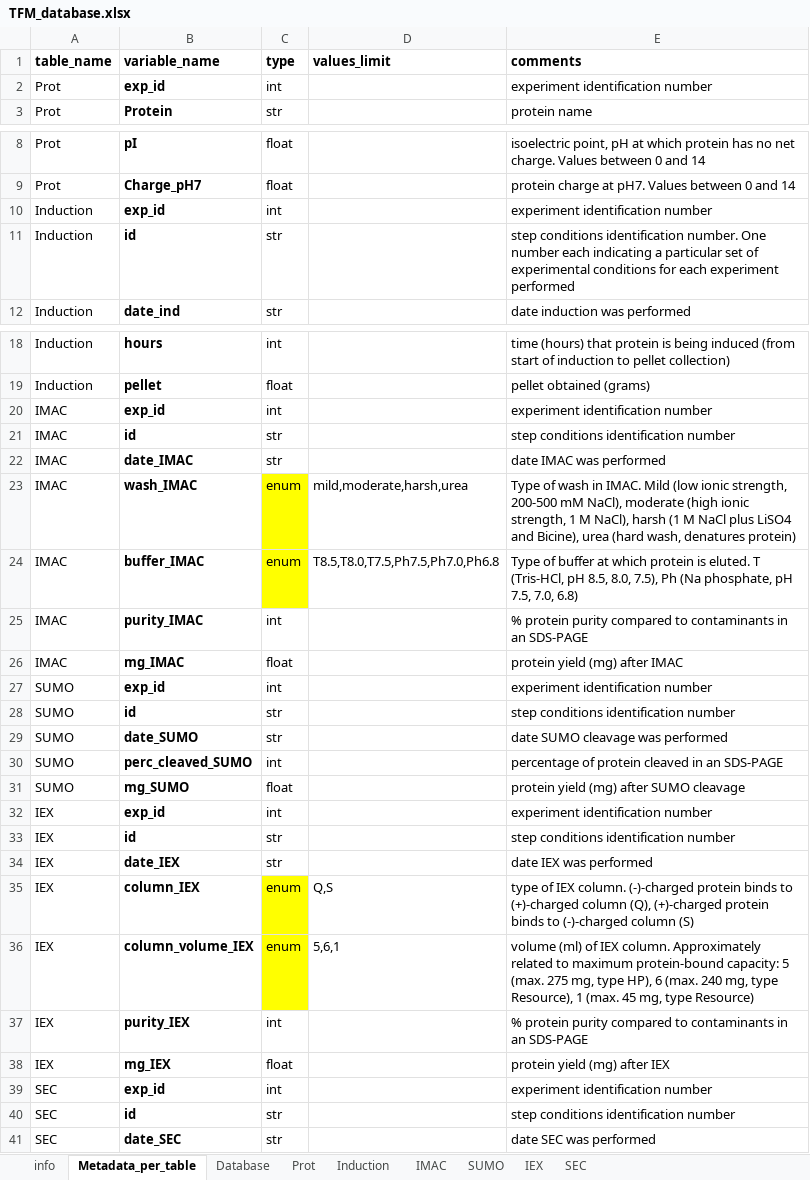
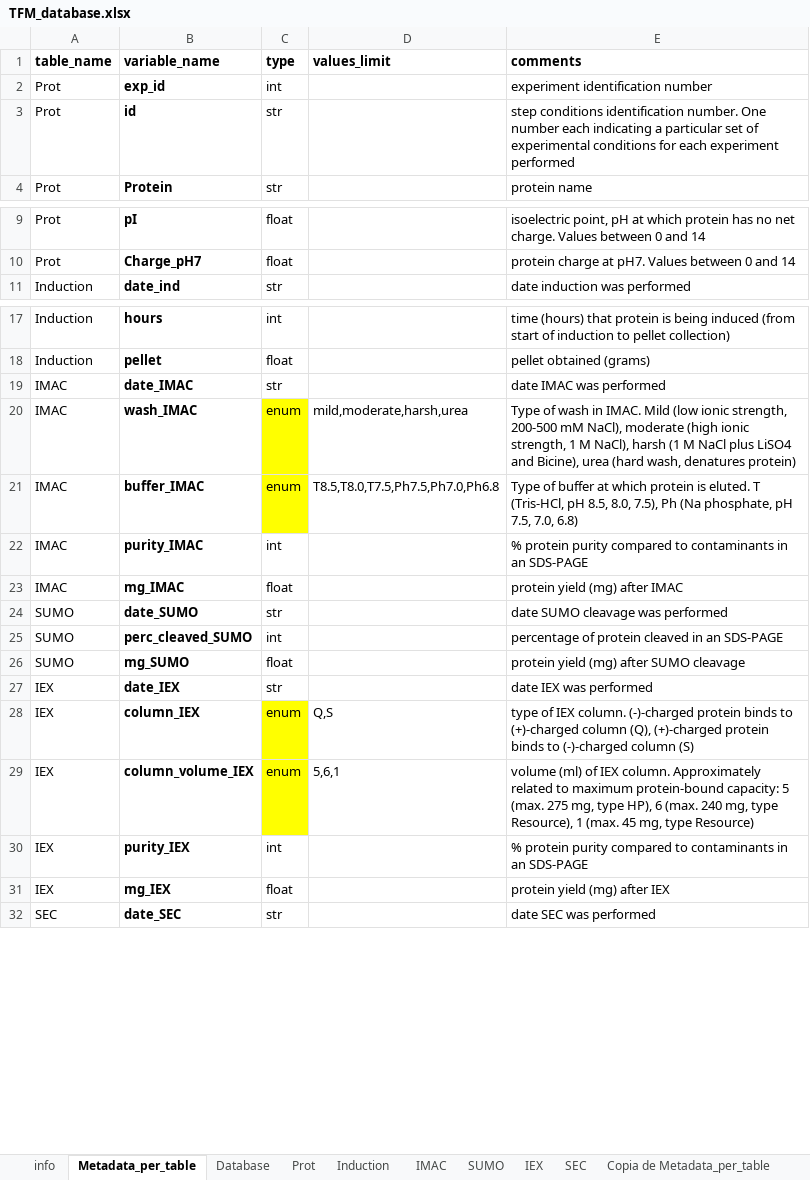
Before and after one commit to mgviz-edu-viu/mgv033.2-fdz-viu-tfm, an Excel workbook: workspace/DATA/TFM_database.xlsx, sheet Metadata_per_table, drawn as a sheet; only a part is shown, gaps mark what is left out; values as stored, in another font and other column widths than the file's, no borders; charts and pictures not drawn; removed rows and columns are numbered as before the commit, all else as after; the diff names each change by its address in the sheet, - before the commit and + after, or states it on an @@ line.

Commit message:
updated tfm_database excel (fdz metadata fix)

```diff
--- a/workspace/DATA/TFM_database.xlsx (sheet Metadata_per_table)
+++ b/workspace/DATA/TFM_database.xlsx (sheet Metadata_per_table)
+sheet tab: Copia de Metadata_per_table
+row 3: Prot | id | str |  | step conditions identification number. One number each indicating a particular set of experimental conditions for each experiment performed
-row 10: Induction | exp_id | int |  | experiment identification number
-row 11: Induction | id | str |  | step conditions identification number. One number each indicating a particular set of experimental conditions for each experiment performed
-row 20: IMAC | exp_id | int |  | experiment identification number
-row 21: IMAC | id | str |  | step conditions identification number
-row 27: SUMO | exp_id | int |  | experiment identification number
-row 28: SUMO | id | str |  | step conditions identification number
-row 32: IEX | exp_id | int |  | experiment identification number
-row 33: IEX | id | str |  | step conditions identification number
-row 39: SEC | exp_id | int |  | experiment identification number
-row 40: SEC | id | str |  | step conditions identification number
```
Also changed, not shown: charts or pictures.
